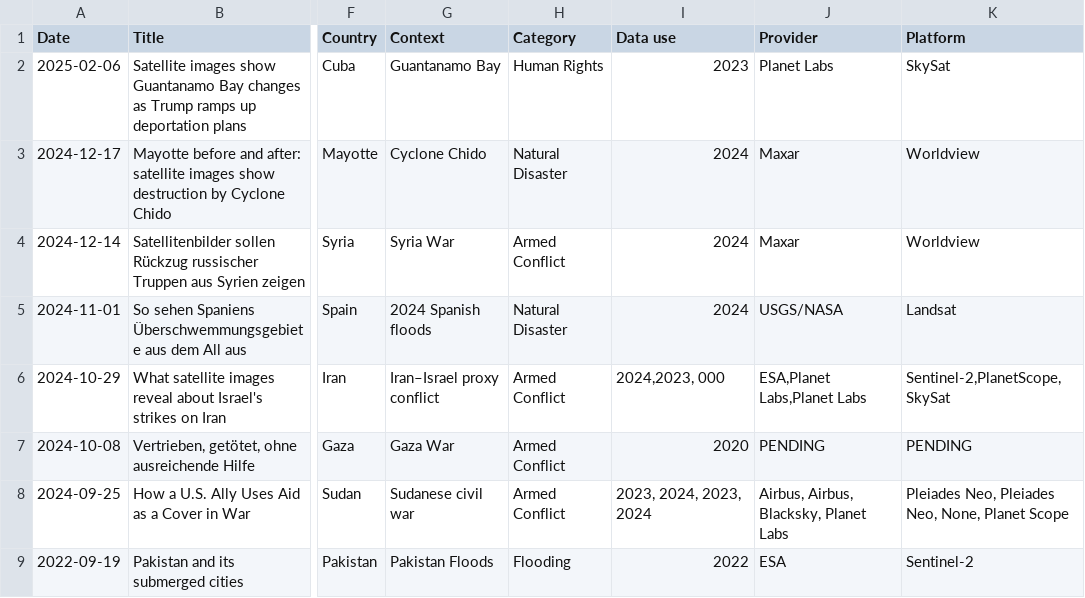
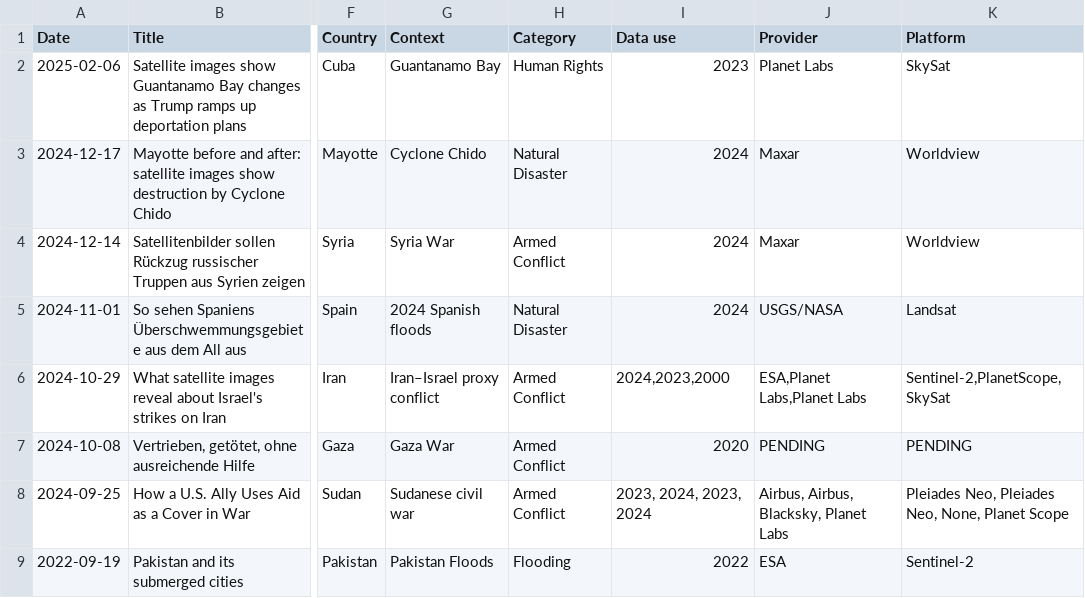
Before and after one commit to eric-corduroy/geospatial-narratives, a CSV file: data.csv, drawn as a sheet; only a part is shown, gaps mark what is left out; the diff names each change by its address in the sheet, - before the commit and + after, or states it on an @@ line.

Commit message:
Update data.csv

```diff
--- a/data.csv
+++ b/data.csv
-I6 (Data use): 2024,2023, 000
+I6 (Data use): 2024,2023,2000
```
